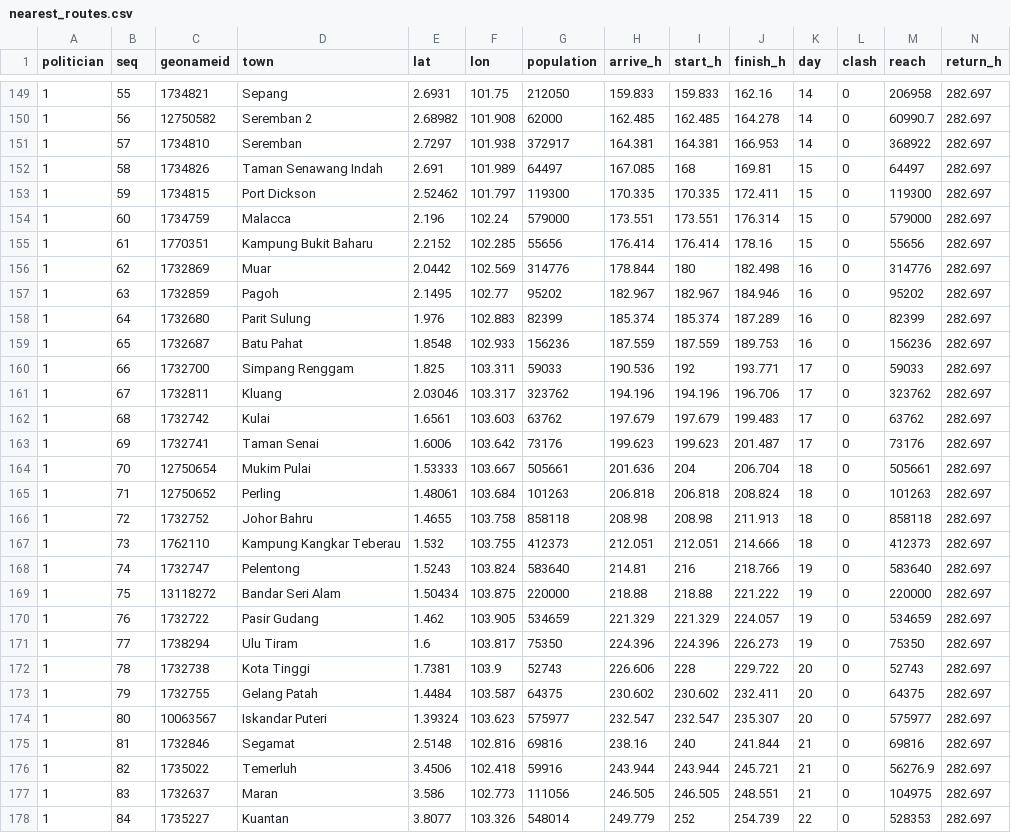
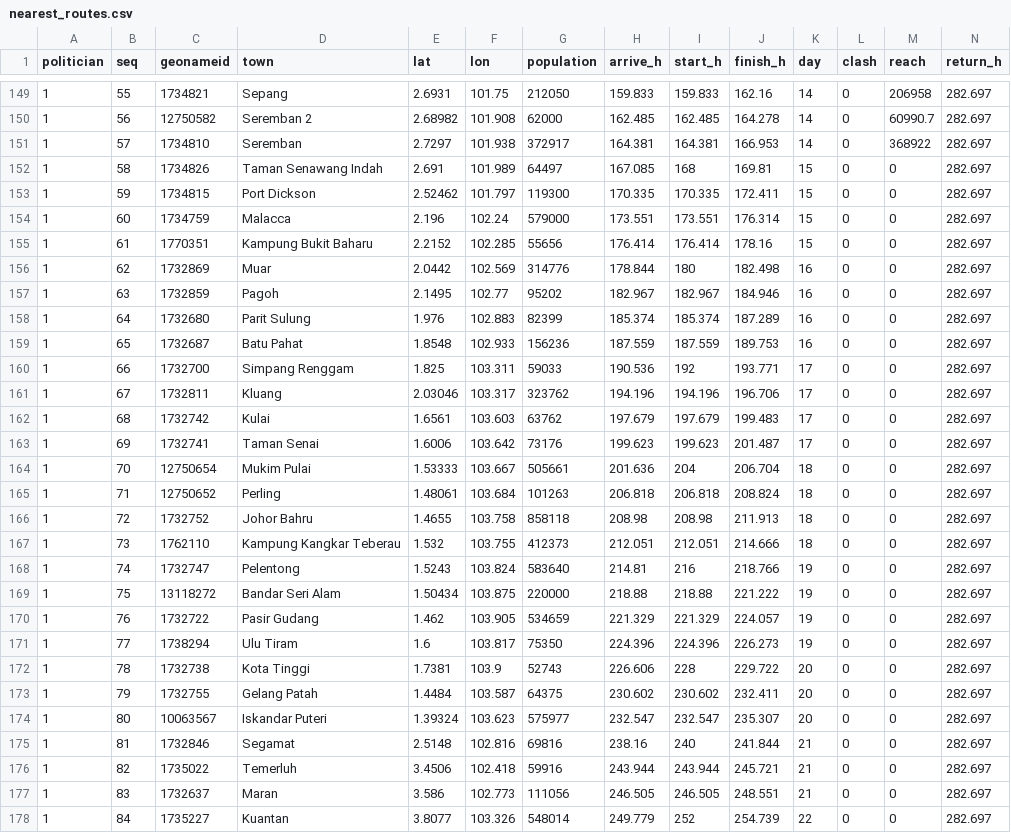
Before and after one commit to OccupiedPorcupine/dsadsadsa, a CSV file: results/default/nearest_routes.csv, drawn as a sheet; only a part is shown, gaps mark what is left out; the diff covers the shown part only.

```diff
--- a/results/default/nearest_routes.csv
+++ b/results/default/nearest_routes.csv
@@ -151,28 +151,28 @@ politician,seq,geonameid,town,lat,lon,population,arrive_h,start_h,finish_h,day,c
 1,57,1734810,"Seremban",2.7297,101.938,372917,164.381,164.381,166.953,14,0,368922,282.697
-1,58,1734826,"Taman Senawang Indah",2.691,101.989,64497,167.085,168,169.81,15,0,64497,282.697
-1,59,1734815,"Port Dickson",2.52462,101.797,119300,170.335,170.335,172.411,15,0,119300,282.697
-1,60,1734759,"Malacca",2.196,102.24,579000,173.551,173.551,176.314,15,0,579000,282.697
-1,61,1770351,"Kampung Bukit Baharu",2.2152,102.285,55656,176.414,176.414,178.16,15,0,55656,282.697
-1,62,1732869,"Muar",2.0442,102.569,314776,178.844,180,182.498,16,0,314776,282.697
-1,63,1732859,"Pagoh",2.1495,102.77,95202,182.967,182.967,184.946,16,0,95202,282.697
-1,64,1732680,"Parit Sulung",1.976,102.883,82399,185.374,185.374,187.289,16,0,82399,282.697
-1,65,1732687,"Batu Pahat",1.8548,102.933,156236,187.559,187.559,189.753,16,0,156236,282.697
-1,66,1732700,"Simpang Renggam",1.825,103.311,59033,190.536,192,193.771,17,0,59033,282.697
-1,67,1732811,"Kluang",2.03046,103.317,323762,194.196,194.196,196.706,17,0,323762,282.697
-1,68,1732742,"Kulai",1.6561,103.603,63762,197.679,197.679,199.483,17,0,63762,282.697
-1,69,1732741,"Taman Senai",1.6006,103.642,73176,199.623,199.623,201.487,17,0,73176,282.697
-1,70,12750654,"Mukim Pulai",1.53333,103.667,505661,201.636,204,206.704,18,0,505661,282.697
-1,71,12750652,"Perling",1.48061,103.684,101263,206.818,206.818,208.824,18,0,101263,282.697
-1,72,1732752,"Johor Bahru",1.4655,103.758,858118,208.98,208.98,211.913,18,0,858118,282.697
-1,73,1762110,"Kampung Kangkar Teberau",1.532,103.755,412373,212.051,212.051,214.666,18,0,412373,282.697
-1,74,1732747,"Pelentong",1.5243,103.824,583640,214.81,216,218.766,19,0,583640,282.697
-1,75,13118272,"Bandar Seri Alam",1.50434,103.875,220000,218.88,218.88,221.222,19,0,220000,282.697
-1,76,1732722,"Pasir Gudang",1.462,103.905,534659,221.329,221.329,224.057,19,0,534659,282.697
-1,77,1738294,"Ulu Tiram",1.6,103.817,75350,224.396,224.396,226.273,19,0,75350,282.697
-1,78,1732738,"Kota Tinggi",1.7381,103.9,52743,226.606,228,229.722,20,0,52743,282.697
-1,79,1732755,"Gelang Patah",1.4484,103.587,64375,230.602,230.602,232.411,20,0,64375,282.697
-1,80,10063567,"Iskandar Puteri",1.39324,103.623,575977,232.547,232.547,235.307,20,0,575977,282.697
-1,81,1732846,"Segamat",2.5148,102.816,69816,238.16,240,241.844,21,0,69816,282.697
-1,82,1735022,"Temerluh",3.4506,102.418,59916,243.944,243.944,245.721,21,0,56276.9,282.697
-1,83,1732637,"Maran",3.586,102.773,111056,246.505,246.505,248.551,21,0,104975,282.697
-1,84,1735227,"Kuantan",3.8077,103.326,548014,249.779,252,254.739,22,0,528353,282.697
+1,58,1734826,"Taman Senawang Indah",2.691,101.989,64497,167.085,168,169.81,15,0,0,282.697
+1,59,1734815,"Port Dickson",2.52462,101.797,119300,170.335,170.335,172.411,15,0,0,282.697
+1,60,1734759,"Malacca",2.196,102.24,579000,173.551,173.551,176.314,15,0,0,282.697
+1,61,1770351,"Kampung Bukit Baharu",2.2152,102.285,55656,176.414,176.414,178.16,15,0,0,282.697
+1,62,1732869,"Muar",2.0442,102.569,314776,178.844,180,182.498,16,0,0,282.697
+1,63,1732859,"Pagoh",2.1495,102.77,95202,182.967,182.967,184.946,16,0,0,282.697
+1,64,1732680,"Parit Sulung",1.976,102.883,82399,185.374,185.374,187.289,16,0,0,282.697
+1,65,1732687,"Batu Pahat",1.8548,102.933,156236,187.559,187.559,189.753,16,0,0,282.697
+1,66,1732700,"Simpang Renggam",1.825,103.311,59033,190.536,192,193.771,17,0,0,282.697
+1,67,1732811,"Kluang",2.03046,103.317,323762,194.196,194.196,196.706,17,0,0,282.697
+1,68,1732742,"Kulai",1.6561,103.603,63762,197.679,197.679,199.483,17,0,0,282.697
+1,69,1732741,"Taman Senai",1.6006,103.642,73176,199.623,199.623,201.487,17,0,0,282.697
+1,70,12750654,"Mukim Pulai",1.53333,103.667,505661,201.636,204,206.704,18,0,0,282.697
+1,71,12750652,"Perling",1.48061,103.684,101263,206.818,206.818,208.824,18,0,0,282.697
+1,72,1732752,"Johor Bahru",1.4655,103.758,858118,208.98,208.98,211.913,18,0,0,282.697
+1,73,1762110,"Kampung Kangkar Teberau",1.532,103.755,412373,212.051,212.051,214.666,18,0,0,282.697
+1,74,1732747,"Pelentong",1.5243,103.824,583640,214.81,216,218.766,19,0,0,282.697
+1,75,13118272,"Bandar Seri Alam",1.50434,103.875,220000,218.88,218.88,221.222,19,0,0,282.697
+1,76,1732722,"Pasir Gudang",1.462,103.905,534659,221.329,221.329,224.057,19,0,0,282.697
+1,77,1738294,"Ulu Tiram",1.6,103.817,75350,224.396,224.396,226.273,19,0,0,282.697
+1,78,1732738,"Kota Tinggi",1.7381,103.9,52743,226.606,228,229.722,20,0,0,282.697
+1,79,1732755,"Gelang Patah",1.4484,103.587,64375,230.602,230.602,232.411,20,0,0,282.697
+1,80,10063567,"Iskandar Puteri",1.39324,103.623,575977,232.547,232.547,235.307,20,0,0,282.697
+1,81,1732846,"Segamat",2.5148,102.816,69816,238.16,240,241.844,21,0,0,282.697
+1,82,1735022,"Temerluh",3.4506,102.418,59916,243.944,243.944,245.721,21,0,0,282.697
+1,83,1732637,"Maran",3.586,102.773,111056,246.505,246.505,248.551,21,0,0,282.697
+1,84,1735227,"Kuantan",3.8077,103.326,548014,249.779,252,254.739,22,0,0,282.697
```
Also changed, not shown: 40 edited cells elsewhere in this file, 7 other files.
